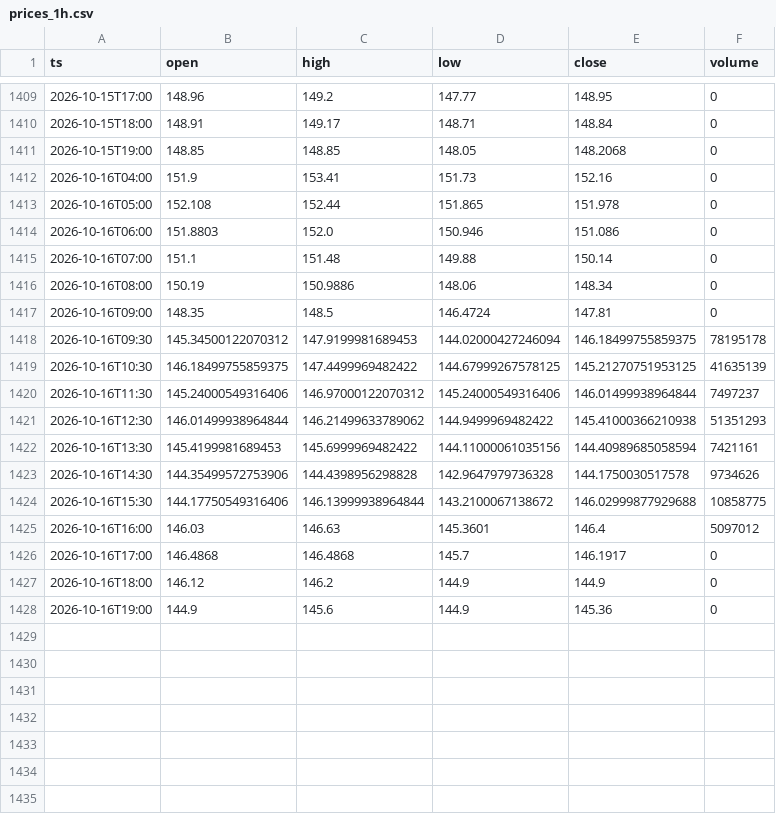
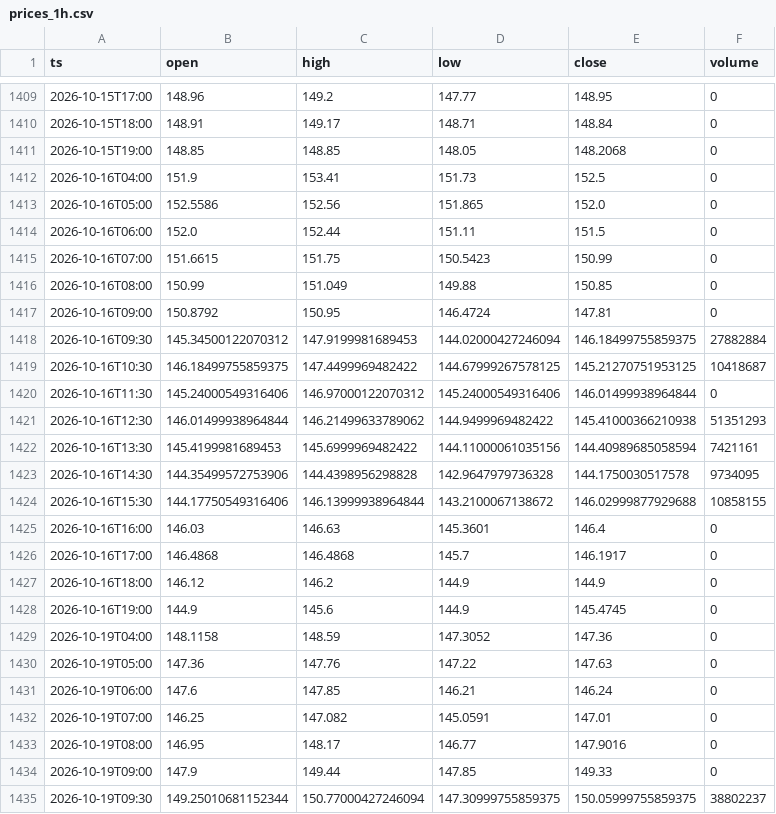
Before and after one commit to dataphilth/spcx-console, a CSV file: data/prices_1h.csv, drawn as a sheet; only a part is shown, gaps mark what is left out; the diff covers the shown part only.

```diff
--- a/data/prices_1h.csv
+++ b/data/prices_1h.csv
@@ -1411,18 +1411,25 @@ ts,open,high,low,close,volume
 2026-10-15T19:00,148.85,148.85,148.05,148.2068,0
-2026-10-16T04:00,151.9,153.41,151.73,152.16,0
-2026-10-16T05:00,152.108,152.44,151.865,151.978,0
-2026-10-16T06:00,151.8803,152.0,150.946,151.086,0
-2026-10-16T07:00,151.1,151.48,149.88,150.14,0
-2026-10-16T08:00,150.19,150.9886,148.06,148.34,0
-2026-10-16T09:00,148.35,148.5,146.4724,147.81,0
-2026-10-16T09:30,145.34500122070312,147.9199981689453,144.02000427246094,146.18499755859375,78195178
-2026-10-16T10:30,146.18499755859375,147.4499969482422,144.67999267578125,145.21270751953125,41635139
-2026-10-16T11:30,145.24000549316406,146.97000122070312,145.24000549316406,146.01499938964844,7497237
+2026-10-16T04:00,151.9,153.41,151.73,152.5,0
+2026-10-16T05:00,152.5586,152.56,151.865,152.0,0
+2026-10-16T06:00,152.0,152.44,151.11,151.5,0
+2026-10-16T07:00,151.6615,151.75,150.5423,150.99,0
+2026-10-16T08:00,150.99,151.049,149.88,150.85,0
+2026-10-16T09:00,150.8792,150.95,146.4724,147.81,0
+2026-10-16T09:30,145.34500122070312,147.9199981689453,144.02000427246094,146.18499755859375,27882884
+2026-10-16T10:30,146.18499755859375,147.4499969482422,144.67999267578125,145.21270751953125,10418687
+2026-10-16T11:30,145.24000549316406,146.97000122070312,145.24000549316406,146.01499938964844,0
 2026-10-16T12:30,146.01499938964844,146.21499633789062,144.9499969482422,145.41000366210938,51351293
 2026-10-16T13:30,145.4199981689453,145.6999969482422,144.11000061035156,144.40989685058594,7421161
-2026-10-16T14:30,144.35499572753906,144.4398956298828,142.9647979736328,144.1750030517578,9734626
-2026-10-16T15:30,144.17750549316406,146.13999938964844,143.2100067138672,146.02999877929688,10858775
-2026-10-16T16:00,146.03,146.63,145.3601,146.4,5097012
+2026-10-16T14:30,144.35499572753906,144.4398956298828,142.9647979736328,144.1750030517578,9734095
+2026-10-16T15:30,144.17750549316406,146.13999938964844,143.2100067138672,146.02999877929688,10858155
+2026-10-16T16:00,146.03,146.63,145.3601,146.4,0
 2026-10-16T17:00,146.4868,146.4868,145.7,146.1917,0
 2026-10-16T18:00,146.12,146.2,144.9,144.9,0
-2026-10-16T19:00,144.9,145.6,144.9,145.36,0
+2026-10-16T19:00,144.9,145.6,144.9,145.4745,0
+2026-10-19T04:00,148.1158,148.59,147.3052,147.36,0
+2026-10-19T05:00,147.36,147.76,147.22,147.63,0
+2026-10-19T06:00,147.6,147.85,146.21,146.24,0
+2026-10-19T07:00,146.25,147.082,145.0591,147.01,0
+2026-10-19T08:00,146.95,148.17,146.77,147.9016,0
+2026-10-19T09:00,147.9,149.44,147.85,149.33,0
+2026-10-19T09:30,149.25010681152344,150.77000427246094,147.30999755859375,150.05999755859375,38802237
```
Also changed, not shown: 10 added rows elsewhere in this file, data/iv_history.csv, data/prices.csv, 5 other files.
